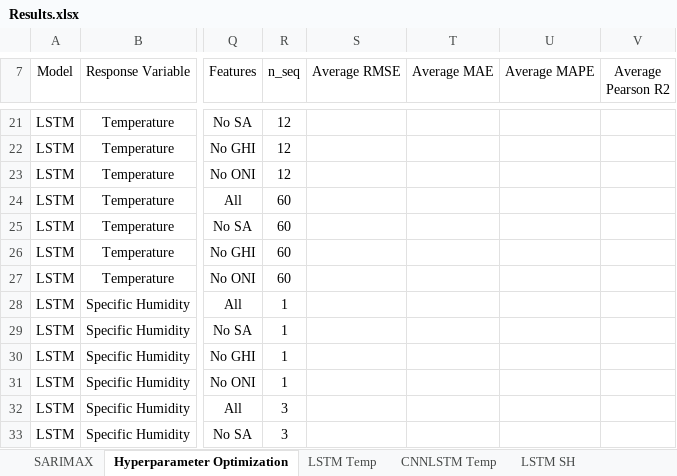
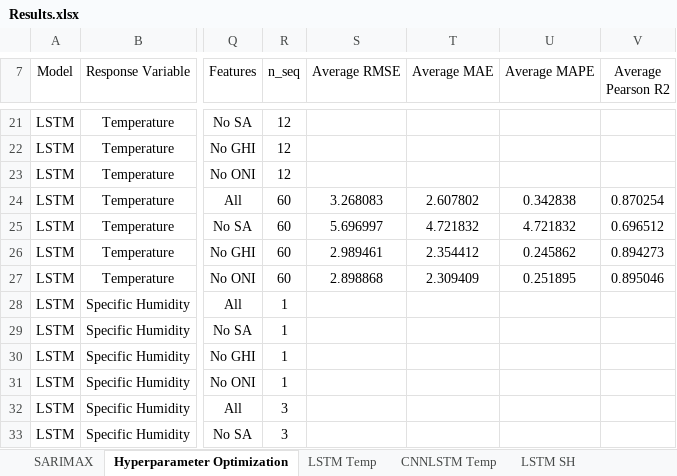
Before and after one commit to vicphysics/Temperature_and_Specific_Humidity_Prediction, an Excel workbook: Results.xlsx, sheet Hyperparameter Optimization, drawn as a sheet; only a part is shown, gaps mark what is left out; values as stored, in another font and other column widths than the file's, no borders; the diff names each change by its address in the sheet, - before the commit and + after, or states it on an @@ line.

```diff
--- a/Results.xlsx (sheet Hyperparameter Optimization)
+++ b/Results.xlsx (sheet Hyperparameter Optimization)
-S24 (Average RMSE): (empty)
+S24 (Average RMSE): 3.268083
-T24 (Average MAE): (empty)
+T24 (Average MAE): 2.607802
-U24 (Average MAPE): (empty)
+U24 (Average MAPE): 0.342838
-V24 (Average Pearson R2): (empty)
+V24 (Average Pearson R2): 0.870254
-S25 (Average RMSE): (empty)
+S25 (Average RMSE): 5.696997
-T25 (Average MAE): (empty)
+T25 (Average MAE): 4.721832
-U25 (Average MAPE): (empty)
+U25 (Average MAPE): 4.721832
-V25 (Average Pearson R2): (empty)
+V25 (Average Pearson R2): 0.696512
-S26 (Average RMSE): (empty)
+S26 (Average RMSE): 2.989461
-T26 (Average MAE): (empty)
+T26 (Average MAE): 2.354412
-U26 (Average MAPE): (empty)
+U26 (Average MAPE): 0.245862
-V26 (Average Pearson R2): (empty)
+V26 (Average Pearson R2): 0.894273
-S27 (Average RMSE): (empty)
+S27 (Average RMSE): 2.898868
-T27 (Average MAE): (empty)
+T27 (Average MAE): 2.309409
-U27 (Average MAPE): (empty)
+U27 (Average MAPE): 0.251895
-V27 (Average Pearson R2): (empty)
+V27 (Average Pearson R2): 0.895046
```
Also changed, not shown: sheet LSTM Temp.
